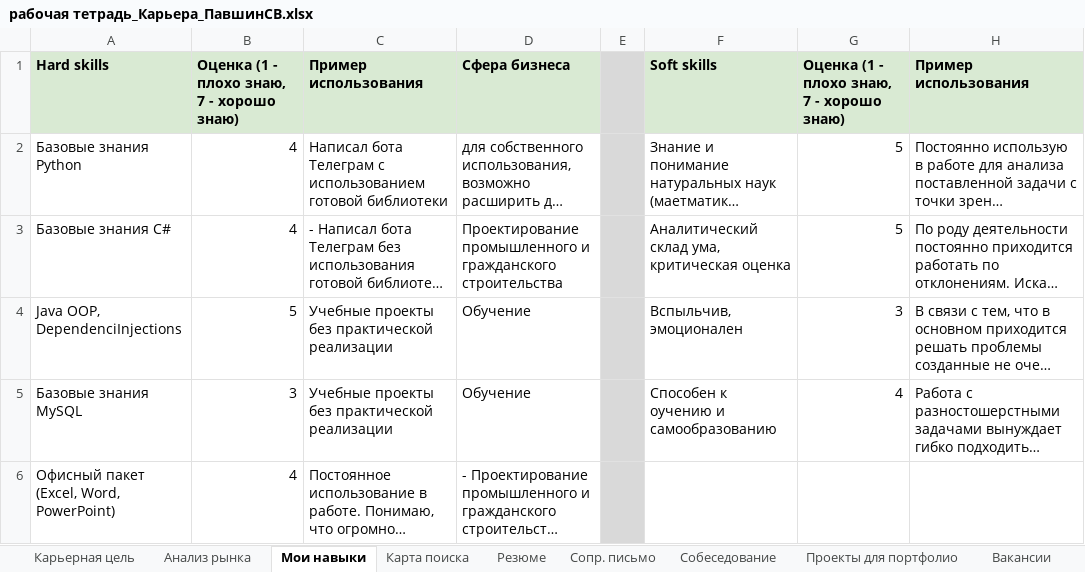
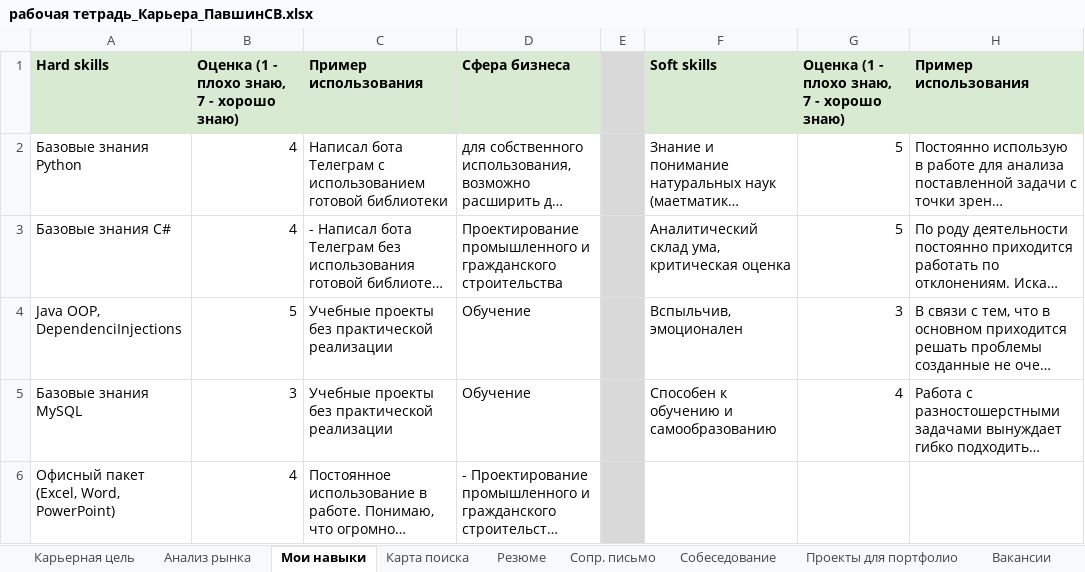
Before and after one commit to PavshinSV/jobSearch, an Excel workbook: рабочая тетрадь_Карьера_ПавшинСВ.xlsx, sheet Мои навыки, drawn as a sheet; only a part is shown; long unchanged cells end in …; values as stored, in another font and other column widths than the file's, no borders; the diff names each change by its address in the sheet, - before the commit and + after, or states it on an @@ line.

```diff
--- a/рабочая тетрадь_Карьера_ПавшинСВ.xlsx (sheet Мои навыки)
+++ b/рабочая тетрадь_Карьера_ПавшинСВ.xlsx (sheet Мои навыки)
-F5: Способен к оучению и самообразованию
+F5: Способен к обучению и самообразованию
```
Also changed, not shown: sheet Резюме, sheet Сопр. письмо, 1 other file.
